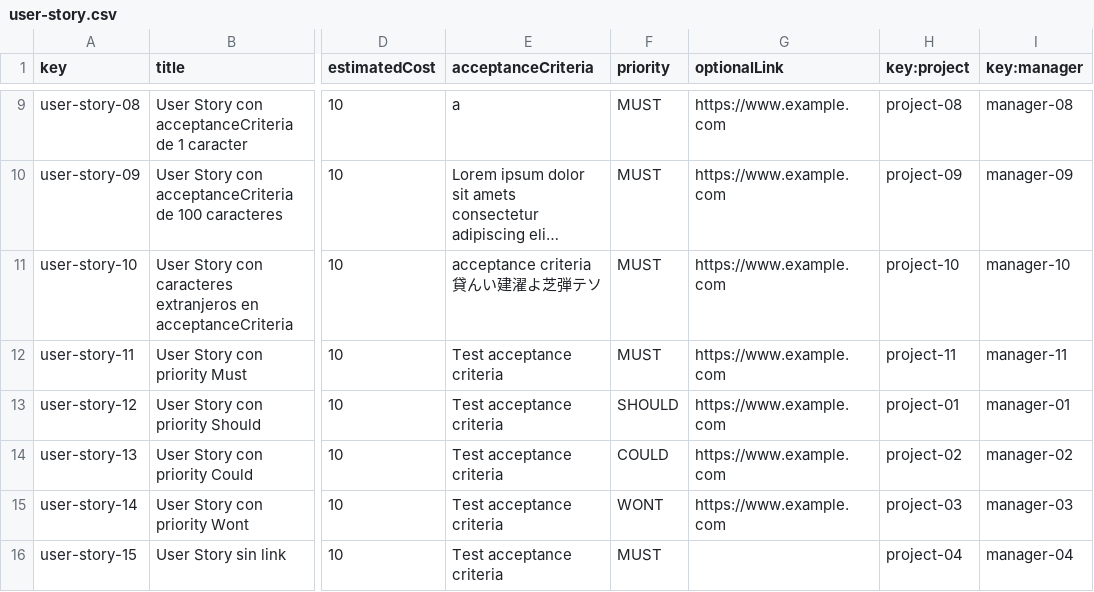
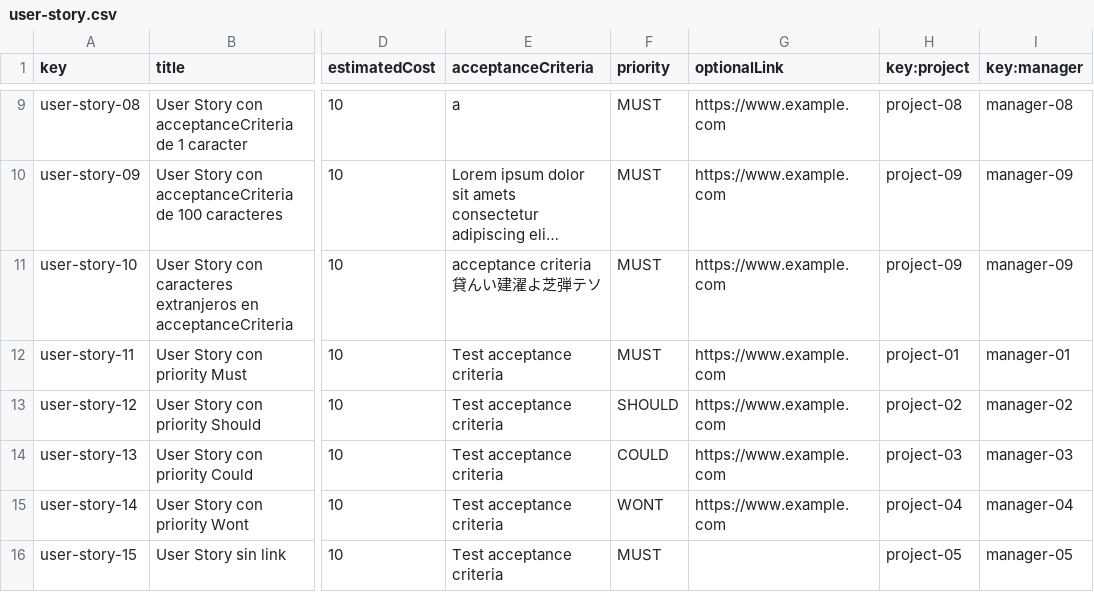
Before and after one commit to vicgrabru/Acme-SF-D01, a CSV file: src/main/webapp/WEB-INF/resources/sample-data/user-story.csv, drawn as a sheet; only a part is shown, gaps mark what is left out; long unchanged cells end in …; the diff names each change by its address in the sheet, - before the commit and + after, or states it on an @@ line.

```diff
--- a/src/main/webapp/WEB-INF/resources/sample-data/user-story.csv
+++ b/src/main/webapp/WEB-INF/resources/sample-data/user-story.csv
-H11 (key:project): project-10
+H11 (key:project): project-09
-I11 (key:manager): manager-10
+I11 (key:manager): manager-09
-H12 (key:project): project-11
+H12 (key:project): project-01
-I12 (key:manager): manager-11
+I12 (key:manager): manager-01
-H13 (key:project): project-01
+H13 (key:project): project-02
-I13 (key:manager): manager-01
+I13 (key:manager): manager-02
-H14 (key:project): project-02
+H14 (key:project): project-03
-I14 (key:manager): manager-02
+I14 (key:manager): manager-03
-H15 (key:project): project-03
+H15 (key:project): project-04
-I15 (key:manager): manager-03
+I15 (key:manager): manager-04
-H16 (key:project): project-04
+H16 (key:project): project-05
-I16 (key:manager): manager-04
+I16 (key:manager): manager-05
```
Also changed, not shown: src/main/webapp/WEB-INF/resources/sample-data/project.csv, 1 other file.
